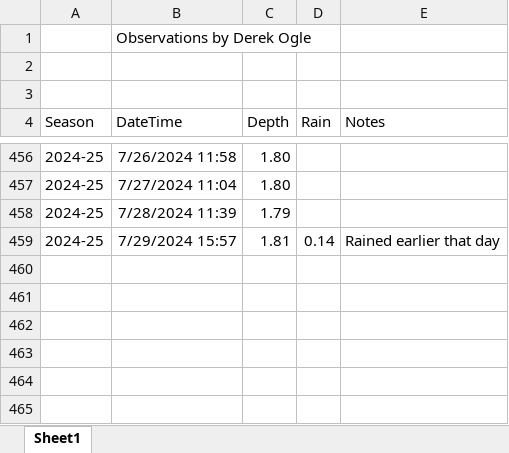
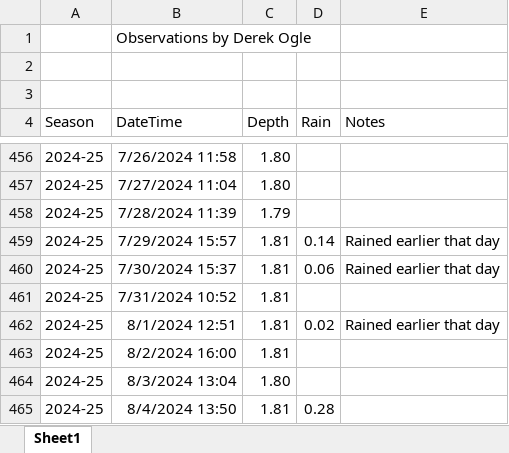
Before and after one commit to droglenc/droglenc.github.io, an Excel workbook: portfolio/posts/_data/Flynn_Dam_Heights.xlsx, sheet Sheet1, drawn as a sheet; only a part is shown, gaps mark what is left out; values as stored, in another font and other column widths than the file's, no borders; the diff names each change by its address in the sheet, - before the commit and + after, or states it on an @@ line.

```diff
--- a/portfolio/posts/_data/Flynn_Dam_Heights.xlsx (sheet Sheet1)
+++ b/portfolio/posts/_data/Flynn_Dam_Heights.xlsx (sheet Sheet1)
+row 460: 2024-25 | 7/30/2024 15:37 | 1.81 | 0.06 | Rained earlier that day
+row 461: 2024-25 | 7/31/2024 10:52 | 1.81
+row 462: 2024-25 | 8/1/2024 12:51 | 1.81 | 0.02 | Rained earlier that day
+row 463: 2024-25 | 8/2/2024 16:00 | 1.81
+row 464: 2024-25 | 8/3/2024 13:04 | 1.80
+row 465: 2024-25 | 8/4/2024 13:50 | 1.81 | 0.28
```
Also changed, not shown: 7 other files.
